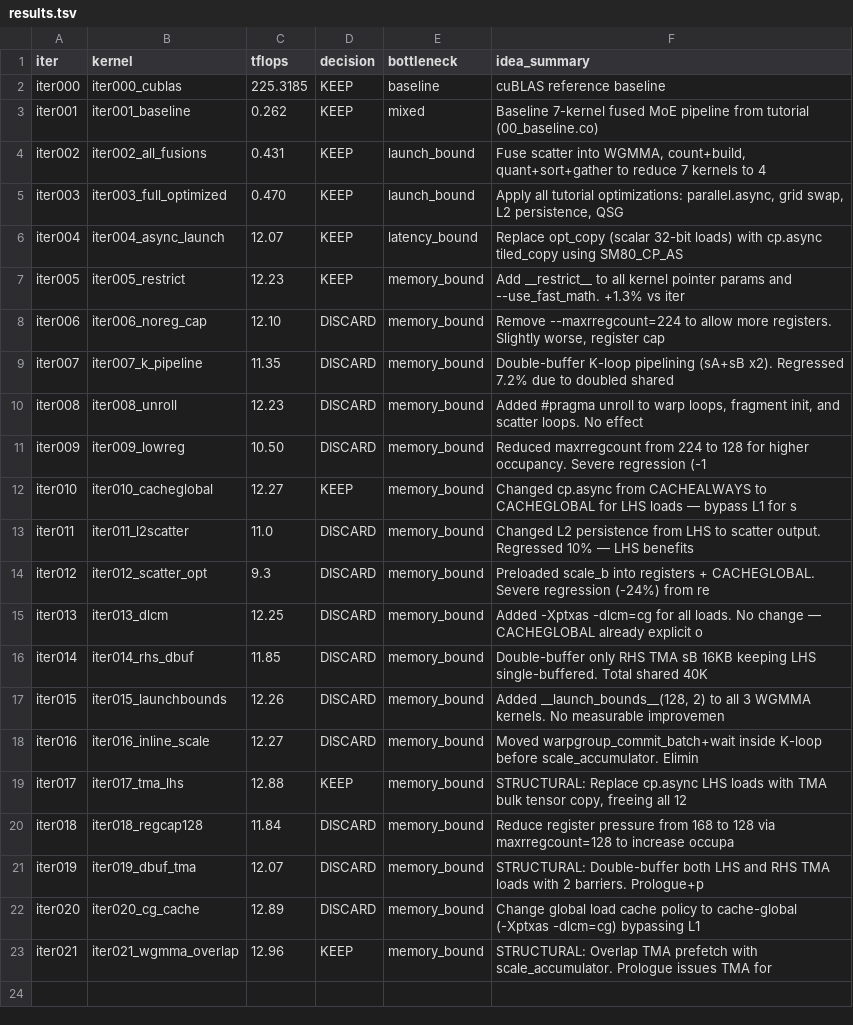
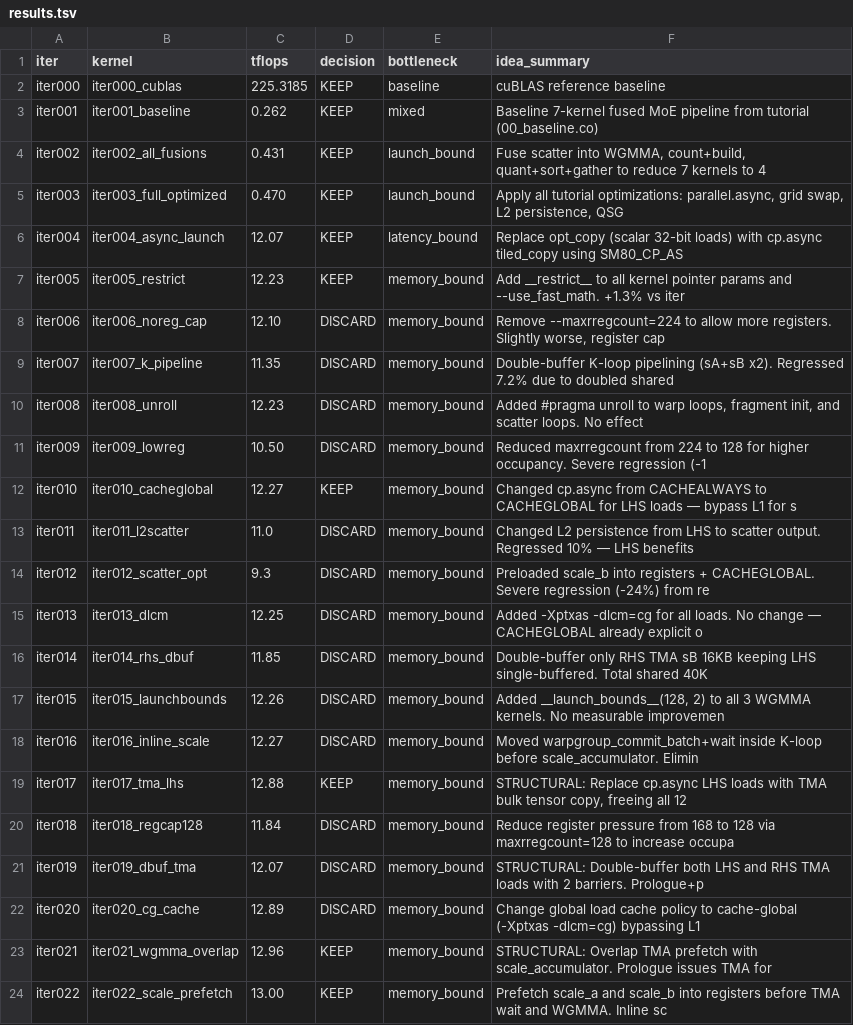
Before and after one commit to codes1gn/croqtile-tuner, a TSV file: tuning/sm90_NVIDIA_H800_PCIe/croqtile/logs/M128_N512_K2048/qwen35_moe_fp8/results.tsv, drawn as a sheet; the diff names each change by its address in the sheet, - before the commit and + after, or states it on an @@ line.

```diff
--- a/tuning/sm90_NVIDIA_H800_PCIe/croqtile/logs/M128_N512_K2048/qwen35_moe_fp8/results.tsv
+++ b/tuning/sm90_NVIDIA_H800_PCIe/croqtile/logs/M128_N512_K2048/qwen35_moe_fp8/results.tsv
+row 24: iter022 | iter022_scale_prefetch | 13.00 | KEEP | memory_bound | Prefetch scale_a and scale_b into registers before TMA wait and WGMMA. Inline sc
```
Also changed, not shown: 42 other files.
